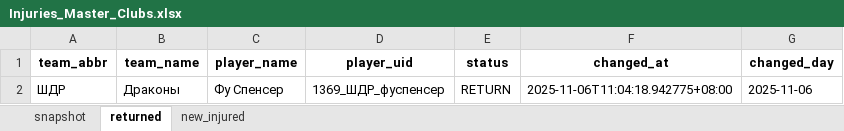
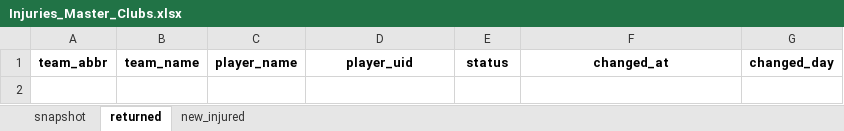
Before and after one commit to GG-Andrew/khl-cloud-results, an Excel workbook: khl/Injuries_Master_Clubs.xlsx, sheet returned, drawn as a sheet; values as stored, in another font and other column widths than the file's, no borders; the diff names each change by its address in the sheet, - before the commit and + after, or states it on an @@ line.

```diff
--- a/khl/Injuries_Master_Clubs.xlsx (sheet returned)
+++ b/khl/Injuries_Master_Clubs.xlsx (sheet returned)
-row 2: ШДР | Драконы | Фу Спенсер | 1369_ШДР_фуспенсер | RETURN | 2025-11-06T11:04:18.942775+08:00 | 2025-11-06
```
Also changed, not shown: sheet snapshot, sheet new_injured, khl/Form-5_Games_actaul.xlsx, khl/khl_players_stats_1369.xlsx, 6 other files.
